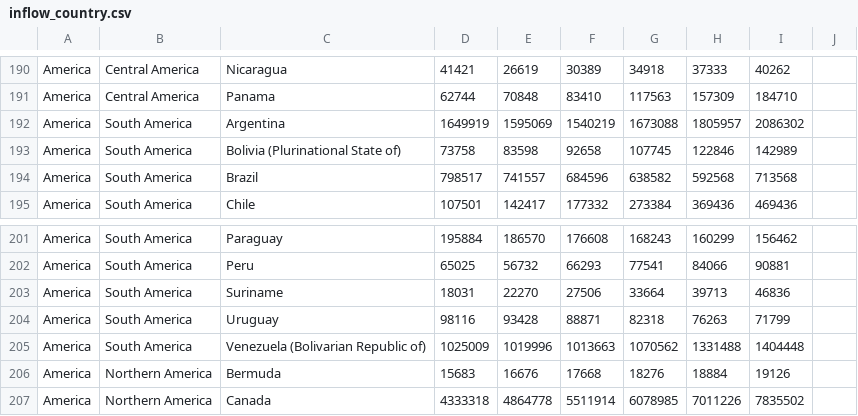
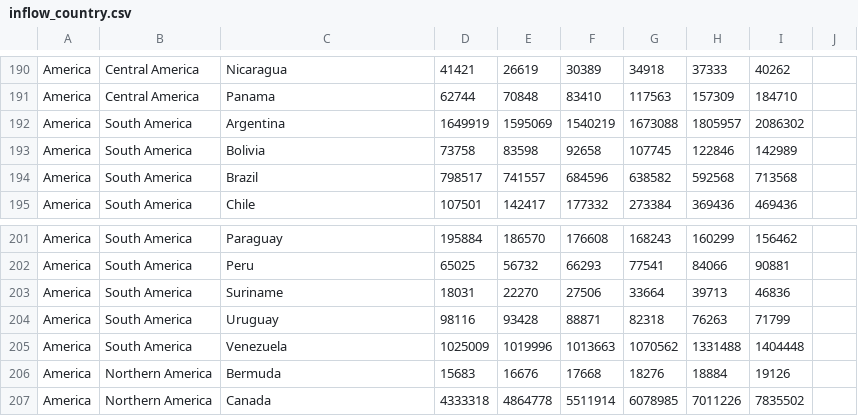
Before and after one commit to thais-amorim/datavis-project, a CSV file: data/inflow_country.csv, drawn as a sheet; only a part is shown, gaps mark what is left out; the diff covers the shown part only; the diff names each change by its address in the sheet, - before the commit and + after, or states it on an @@ line.

```diff
--- a/data/inflow_country.csv
+++ b/data/inflow_country.csv
-C193: Bolivia (Plurinational State of)
+C193: Bolivia
-C205: Venezuela (Bolivarian Republic of)
+C205: Venezuela
```
Also changed, not shown: 3 added rows, 3 removed rows and 18 edited cells elsewhere in this file, data/worldPopulation.csv, 16 other files.
